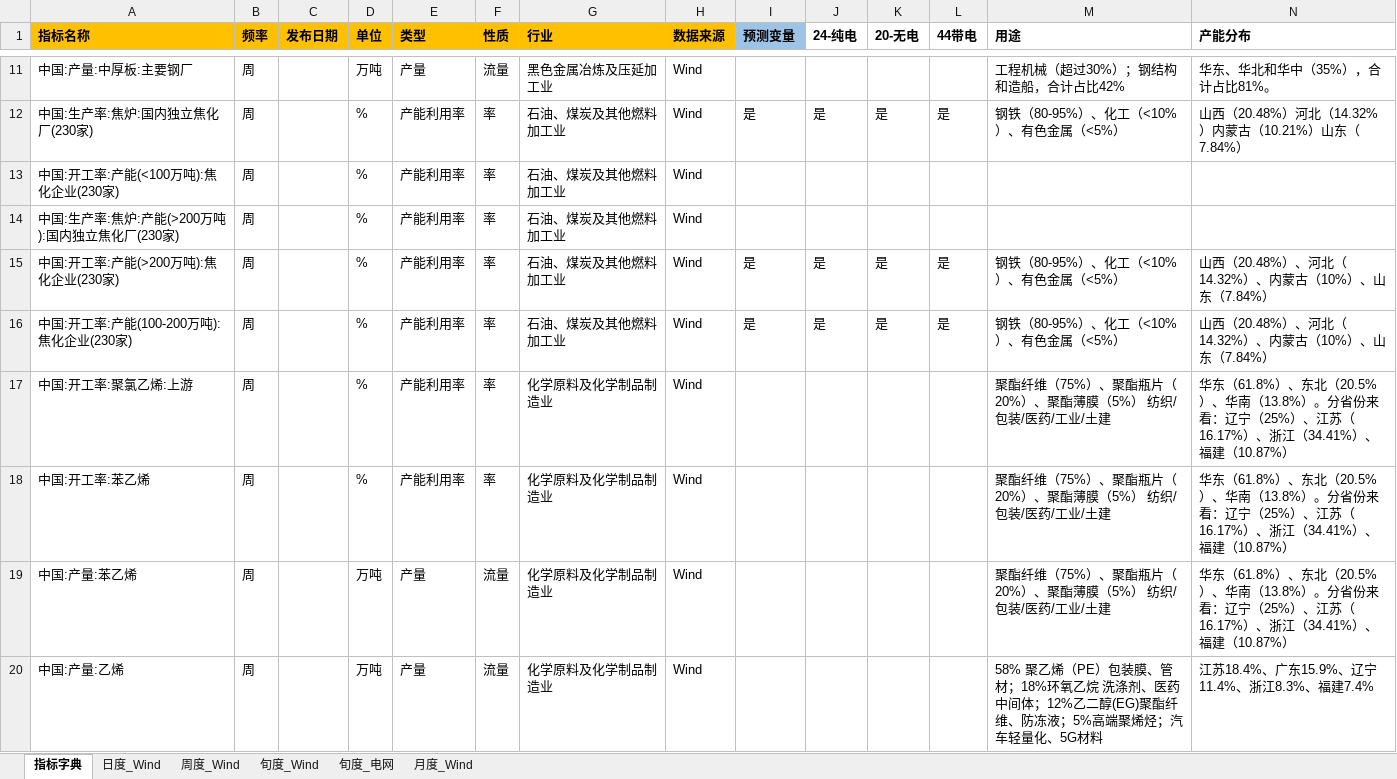
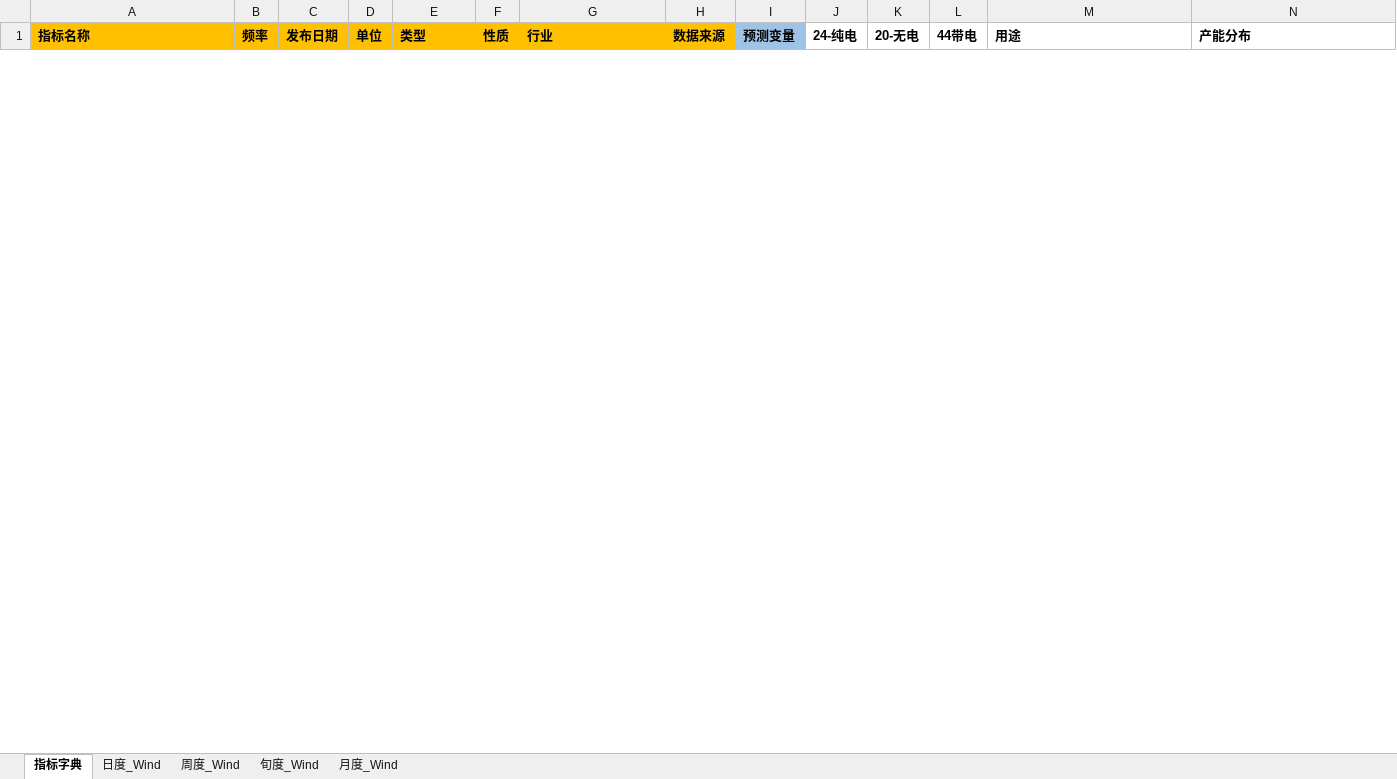
Before and after one commit to BichengNiu/HTFA_v1.1, an Excel workbook: data/经济指标数据库.xlsx, sheet 指标字典, drawn as a sheet; only a part is shown, gaps mark what is left out; values as stored, in another font and other column widths than the file's, no borders; removed rows and columns are numbered as before the commit, all else as after; the diff covers the shown part only; the diff names each change by its address in the sheet, - before the commit and + after, or states it on an @@ line.

```diff
--- a/data/经济指标数据库.xlsx (sheet 指标字典)
+++ b/data/经济指标数据库.xlsx (sheet 指标字典)
-sheet tab: 旬度_电网
-row 11: 中国:产量:中厚板:主要钢厂 | 周 |  | 万吨 | 产量 | 流量 | 黑色金属冶炼及压延加工业 | Wind |  |  |  |  | 工程机械（超过30%）；钢结构和造船，合计占比42% | 华东、华北和华中（35%），合计占比81%。
-row 12: 中国:生产率:焦炉:国内独立焦化厂(230家) | 周 |  | % | 产能利用率 | 率 | 石油、煤炭及其他燃料加工业 | Wind | 是 | 是 | 是 | 是 | 钢铁（80-95%）、化工（<10%）、有色金属（<5%） | 山西（20.48%）河北（14.32%）内蒙古（10.21%）山东（7.84%）
-row 13: 中国:开工率:产能(<100万吨):焦化企业(230家) | 周 |  | % | 产能利用率 | 率 | 石油、煤炭及其他燃料加工业 | Wind
-row 14: 中国:生产率:焦炉:产能(>200万吨):国内独立焦化厂(230家) | 周 |  | % | 产能利用率 | 率 | 石油、煤炭及其他燃料加工业 | Wind
-row 15: 中国:开工率:产能(>200万吨):焦化企业(230家) | 周 |  | % | 产能利用率 | 率 | 石油、煤炭及其他燃料加工业 | Wind | 是 | 是 | 是 | 是 | 钢铁（80-95%）、化工（<10%）、有色金属（<5%） | 山西（20.48%）、河北（14.32%）、内蒙古（10%）、山东（7.84%）
-row 16: 中国:开工率:产能(100-200万吨):焦化企业(230家) | 周 |  | % | 产能利用率 | 率 | 石油、煤炭及其他燃料加工业 | Wind | 是 | 是 | 是 | 是 | 钢铁（80-95%）、化工（<10%）、有色金属（<5%） | 山西（20.48%）、河北（14.32%）、内蒙古（10%）、山东（7.84%）
-row 17: 中国:开工率:聚氯乙烯:上游 | 周 |  | % | 产能利用率 | 率 | 化学原料及化学制品制造业 | Wind |  |  |  |  | 聚酯纤维（75%）、聚酯瓶片（20%）、聚酯薄膜（5%） 纺织/包装/医药/工业/土建 | 华东（61.8%）、东北（20.5%）、华南（13.8%）。分省份来看：辽宁（25%）、江苏（16.17%）、浙江（34.41%）、福建（10.87%）
-row 18: 中国:开工率:苯乙烯 | 周 |  | % | 产能利用率 | 率 | 化学原料及化学制品制造业 | Wind |  |  |  |  | 聚酯纤维（75%）、聚酯瓶片（20%）、聚酯薄膜（5%） 纺织/包装/医药/工业/土建 | 华东（61.8%）、东北（20.5%）、华南（13.8%）。分省份来看：辽宁（25%）、江苏（16.17%）、浙江（34.41%）、福建（10.87%）
-row 19: 中国:产量:苯乙烯 | 周 |  | 万吨 | 产量 | 流量 | 化学原料及化学制品制造业 | Wind |  |  |  |  | 聚酯纤维（75%）、聚酯瓶片（20%）、聚酯薄膜（5%） 纺织/包装/医药/工业/土建 | 华东（61.8%）、东北（20.5%）、华南（13.8%）。分省份来看：辽宁（25%）、江苏（16.17%）、浙江（34.41%）、福建（10.87%）
-row 20: 中国:产量:乙烯 | 周 |  | 万吨 | 产量 | 流量 | 化学原料及化学制品制造业 | Wind |  |  |  |  | 58% 聚乙烯（PE）包装膜、管材；18%环氧乙烷 洗涤剂、医药中间体；12%乙二醇(EG)聚酯纤维、防冻液；5%高端聚烯烃；汽车轻量化、5G材料 | 江苏18.4%、广东15.9%、辽宁11.4%、浙江8.3%、福建7.4%
```
Also changed, not shown: 1 added row and 139 removed rows elsewhere in this sheet, sheet 日度_Wind, 15 other files.
